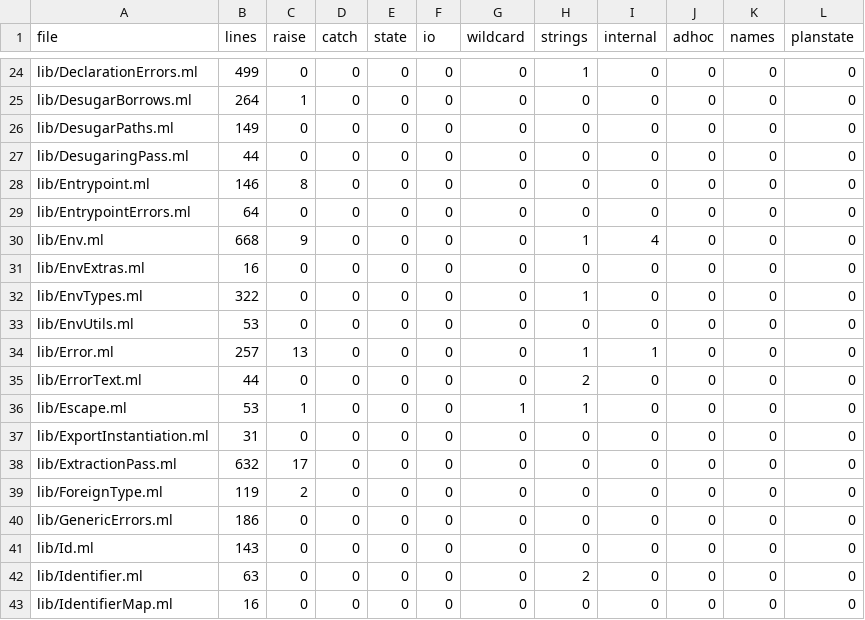
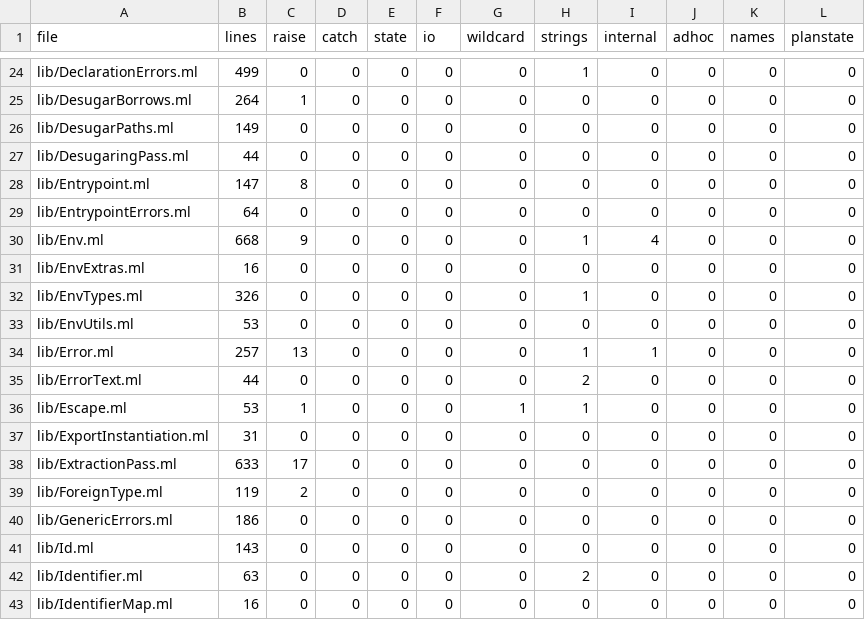
Before and after one commit to seiei-sogen/zustral, a TSV file: tools/refactoring/expected/metrics.tsv, drawn as a sheet; only a part is shown, gaps mark what is left out.

```diff
--- a/tools/refactoring/expected/metrics.tsv
+++ b/tools/refactoring/expected/metrics.tsv
@@ -27,3 +27,3 @@ lib/DesugarPaths.ml	149	0	0	0	0	0	0	0	0	0	0
 lib/DesugaringPass.ml	44	0	0	0	0	0	0	0	0	0	0
-lib/Entrypoint.ml	146	8	0	0	0	0	0	0	0	0	0
+lib/Entrypoint.ml	147	8	0	0	0	0	0	0	0	0	0
 lib/EntrypointErrors.ml	64	0	0	0	0	0	0	0	0	0	0
@@ -31,3 +31,3 @@ lib/Env.ml	668	9	0	0	0	0	1	4	0	0	0
 lib/EnvExtras.ml	16	0	0	0	0	0	0	0	0	0	0
-lib/EnvTypes.ml	322	0	0	0	0	0	1	0	0	0	0
+lib/EnvTypes.ml	326	0	0	0	0	0	1	0	0	0	0
 lib/EnvUtils.ml	53	0	0	0	0	0	0	0	0	0	0
@@ -37,3 +37,3 @@ lib/Escape.ml	53	1	0	0	0	1	1	0	0	0	0
 lib/ExportInstantiation.ml	31	0	0	0	0	0	0	0	0	0	0
-lib/ExtractionPass.ml	632	17	0	0	0	0	0	0	0	0	0
+lib/ExtractionPass.ml	633	17	0	0	0	0	0	0	0	0	0
 lib/ForeignType.ml	119	2	0	0	0	0	0	0	0	0	0
```
Also changed, not shown: 40 other files.
